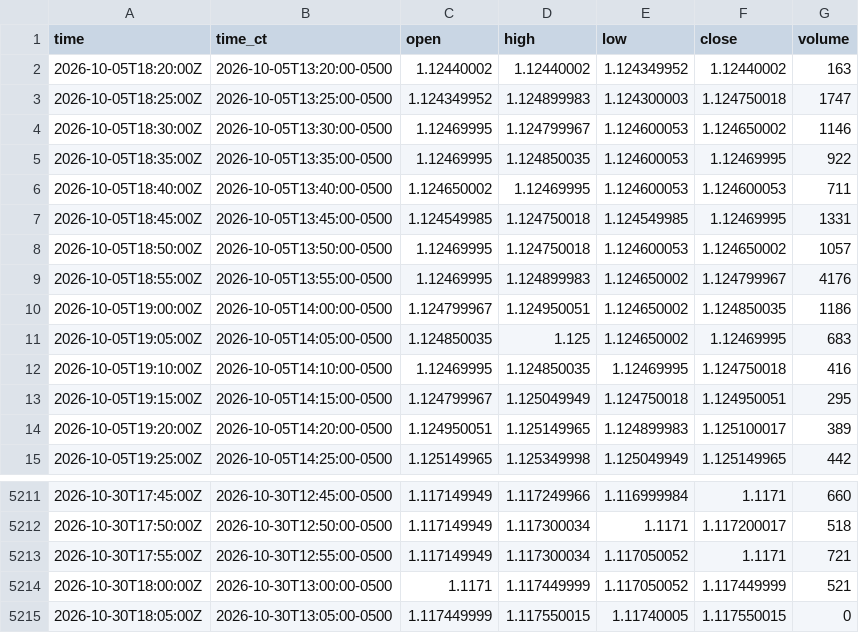
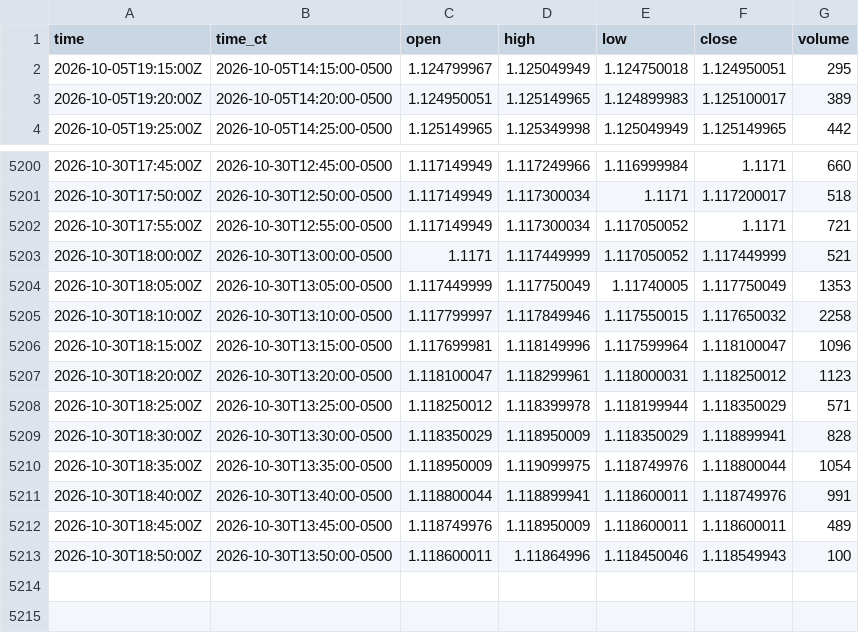
Before and after one commit to HAM-X/whs-data, a CSV file: data/bars/5m/6E.csv, drawn as a sheet; only a part is shown, gaps mark what is left out.

```diff
--- a/data/bars/5m/6E.csv
+++ b/data/bars/5m/6E.csv
@@ -1,13 +1,2 @@
 time,time_ct,open,high,low,close,volume
-2026-10-05T18:20:00Z,2026-10-05T13:20:00-0500,1.12440002,1.12440002,1.124349952,1.12440002,163
-2026-10-05T18:25:00Z,2026-10-05T13:25:00-0500,1.124349952,1.124899983,1.124300003,1.124750018,1747
-2026-10-05T18:30:00Z,2026-10-05T13:30:00-0500,1.12469995,1.124799967,1.124600053,1.124650002,1146
-2026-10-05T18:35:00Z,2026-10-05T13:35:00-0500,1.12469995,1.124850035,1.124600053,1.12469995,922
-2026-10-05T18:40:00Z,2026-10-05T13:40:00-0500,1.124650002,1.12469995,1.124600053,1.124600053,711
-2026-10-05T18:45:00Z,2026-10-05T13:45:00-0500,1.124549985,1.124750018,1.124549985,1.12469995,1331
-2026-10-05T18:50:00Z,2026-10-05T13:50:00-0500,1.12469995,1.124750018,1.124600053,1.124650002,1057
-2026-10-05T18:55:00Z,2026-10-05T13:55:00-0500,1.12469995,1.124899983,1.124650002,1.124799967,4176
-2026-10-05T19:00:00Z,2026-10-05T14:00:00-0500,1.124799967,1.124950051,1.124650002,1.124850035,1186
-2026-10-05T19:05:00Z,2026-10-05T14:05:00-0500,1.124850035,1.125,1.124650002,1.12469995,683
-2026-10-05T19:10:00Z,2026-10-05T14:10:00-0500,1.12469995,1.124850035,1.12469995,1.124750018,416
 2026-10-05T19:15:00Z,2026-10-05T14:15:00-0500,1.124799967,1.125049949,1.124750018,1.124950051,295
@@ -5214,2 +5203,11 @@ time,time_ct,open,high,low,close,volume
 2026-10-30T18:00:00Z,2026-10-30T13:00:00-0500,1.1171,1.117449999,1.117050052,1.117449999,521
-2026-10-30T18:05:00Z,2026-10-30T13:05:00-0500,1.117449999,1.117550015,1.11740005,1.117550015,0
+2026-10-30T18:05:00Z,2026-10-30T13:05:00-0500,1.117449999,1.117750049,1.11740005,1.117750049,1353
+2026-10-30T18:10:00Z,2026-10-30T13:10:00-0500,1.117799997,1.117849946,1.117550015,1.117650032,2258
+2026-10-30T18:15:00Z,2026-10-30T13:15:00-0500,1.117699981,1.118149996,1.117599964,1.118100047,1096
+2026-10-30T18:20:00Z,2026-10-30T13:20:00-0500,1.118100047,1.118299961,1.118000031,1.118250012,1123
+2026-10-30T18:25:00Z,2026-10-30T13:25:00-0500,1.118250012,1.118399978,1.118199944,1.118350029,571
+2026-10-30T18:30:00Z,2026-10-30T13:30:00-0500,1.118350029,1.118950009,1.118350029,1.118899941,828
+2026-10-30T18:35:00Z,2026-10-30T13:35:00-0500,1.118950009,1.119099975,1.118749976,1.118800044,1054
+2026-10-30T18:40:00Z,2026-10-30T13:40:00-0500,1.118800044,1.118899941,1.118600011,1.118749976,991
+2026-10-30T18:45:00Z,2026-10-30T13:45:00-0500,1.118749976,1.118950009,1.118600011,1.118600011,489
+2026-10-30T18:50:00Z,2026-10-30T13:50:00-0500,1.118600011,1.11864996,1.118450046,1.118549943,100
```
Also changed, not shown: data/bars/5m/6A.csv, data/bars/5m/6B.csv, 39 other files.
